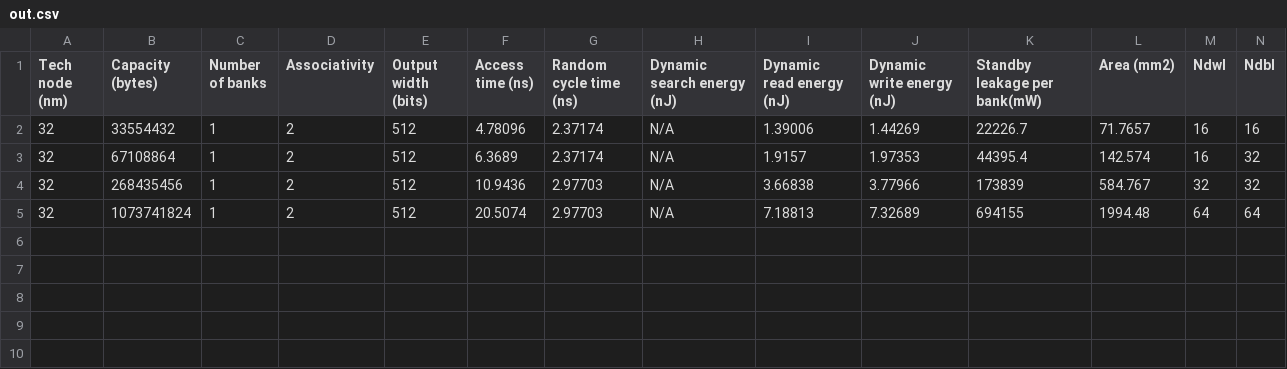
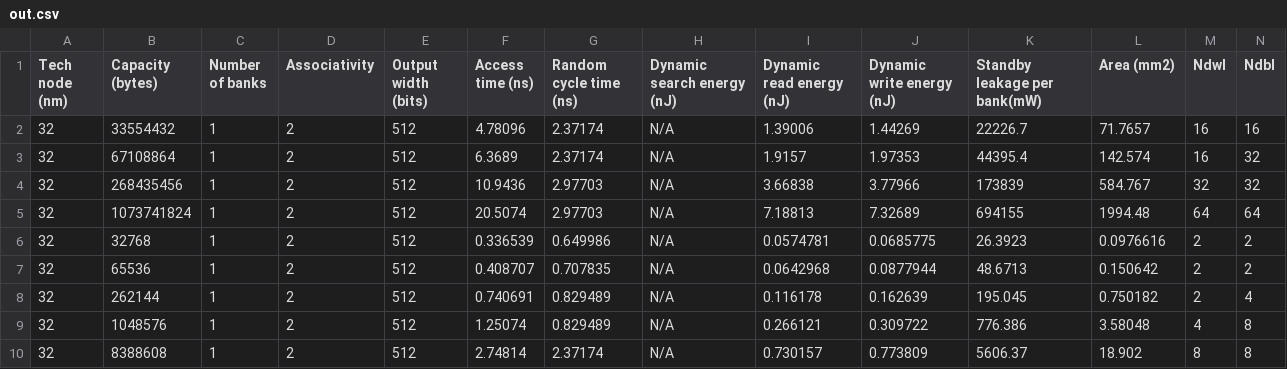
Before and after one commit to MeloniZippoProjects/CA_Cache, a CSV file: cacti/configs-p/32nm/hp/out.csv, drawn as a sheet; only a part is shown; rows hold the shown columns only; the diff names each change by its address in the sheet, - before the commit and + after, or states it on an @@ line.

```diff
--- a/cacti/configs-p/32nm/hp/out.csv
+++ b/cacti/configs-p/32nm/hp/out.csv
+row 6: 32 | 32768 | 1 | 2 | 512 | 0.336539 | 0.649986 | N/A | 0.0574781 | 0.0685775 | 26.3923 | 0.0976616 | 2 | 2
+row 7: 32 | 65536 | 1 | 2 | 512 | 0.408707 | 0.707835 | N/A | 0.0642968 | 0.0877944 | 48.6713 | 0.150642 | 2 | 2
+row 8: 32 | 262144 | 1 | 2 | 512 | 0.740691 | 0.829489 | N/A | 0.116178 | 0.162639 | 195.045 | 0.750182 | 2 | 4
+row 9: 32 | 1048576 | 1 | 2 | 512 | 1.25074 | 0.829489 | N/A | 0.266121 | 0.309722 | 776.386 | 3.58048 | 4 | 8
+row 10: 32 | 8388608 | 1 | 2 | 512 | 2.74814 | 2.37174 | N/A | 0.730157 | 0.773809 | 5606.37 | 18.902 | 8 | 8
```
Also changed, not shown: cacti/configs-p/22nm/hp/out.csv, cacti/configs-p/22nm/lop/out.csv, 48 other files.
